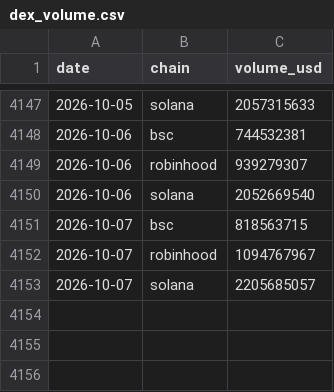
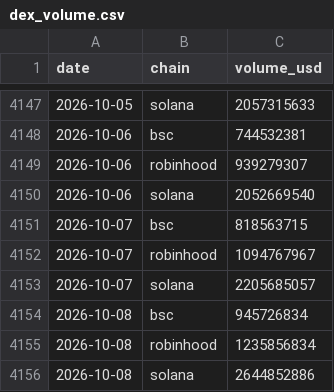
Before and after one commit to Bigdydydy/BIGDY-CRY-PTO-Dashboard, a CSV file: scripts/crypto_mcclellan/data/dex_volume.csv, drawn as a sheet; only a part is shown, gaps mark what is left out; the diff names each change by its address in the sheet, - before the commit and + after, or states it on an @@ line.

```diff
--- a/scripts/crypto_mcclellan/data/dex_volume.csv
+++ b/scripts/crypto_mcclellan/data/dex_volume.csv
+row 4154: 2026-10-08 | bsc | 945726834
+row 4155: 2026-10-08 | robinhood | 1235856834
+row 4156: 2026-10-08 | solana | 2644852886
```
Also changed, not shown: 5 other files.
